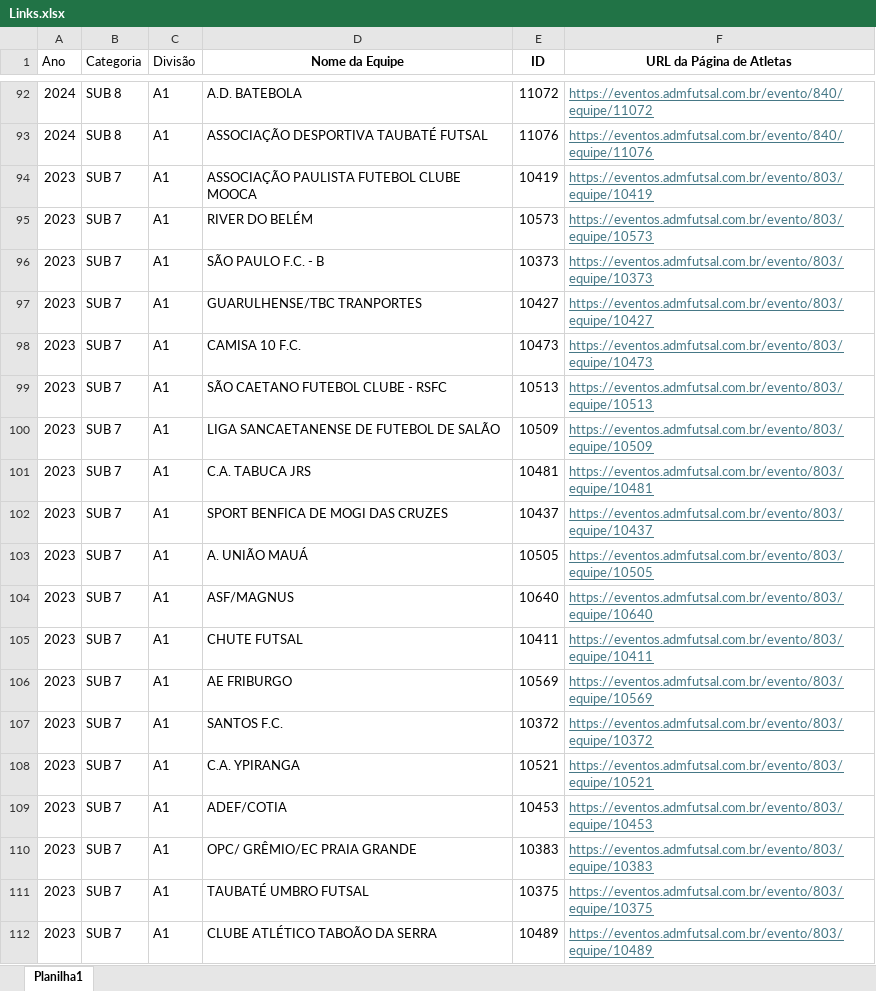
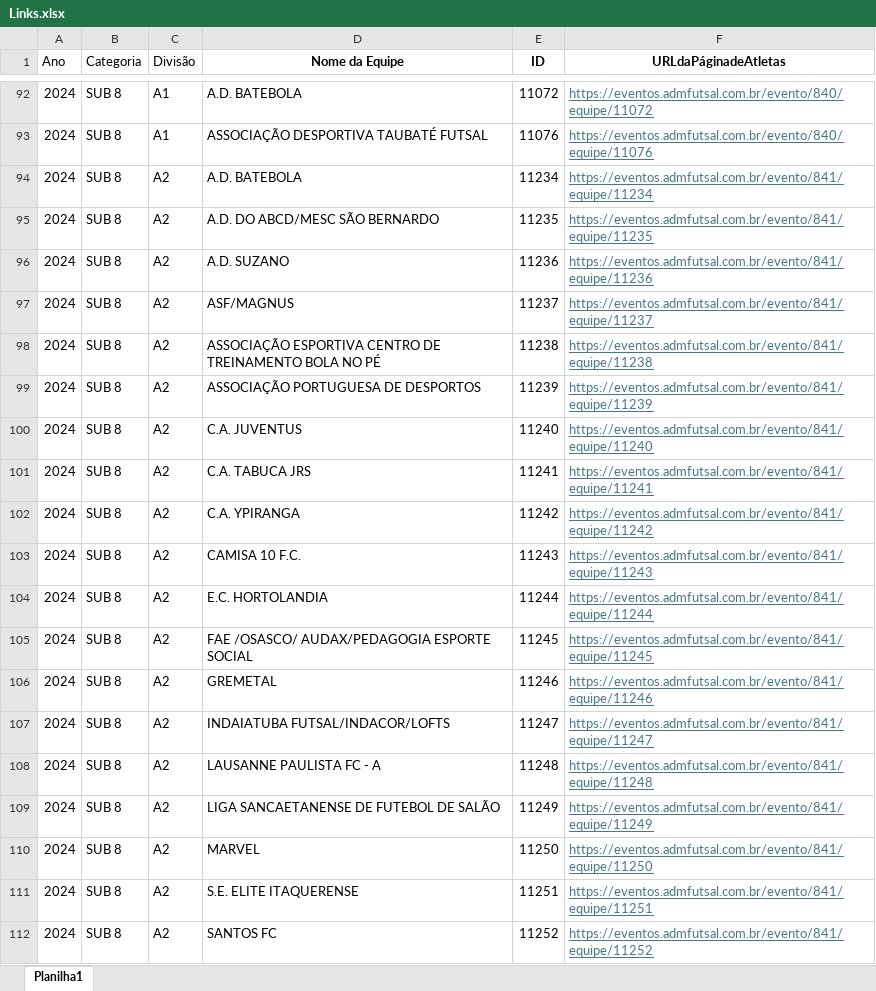
Before and after one commit to tiagodeazevedoferreira/Atletas, an Excel workbook: Links.xlsx, sheet Planilha1, drawn as a sheet; only a part is shown, gaps mark what is left out; the shorter side is filled out with more unchanged rows; values as stored, in another font and other column widths than the file's, no borders; the diff covers the shown part only; the diff names each change by its address in the sheet, - before the commit and + after, or states it on an @@ line.

Commit message:
Add files via upload

```diff
--- a/Links.xlsx (sheet Planilha1)
+++ b/Links.xlsx (sheet Planilha1)
-F1: URL da Página de Atletas
+F1: URLdaPáginadeAtletas
+row 94: 2024 | SUB 8 | A2 | A.D. BATEBOLA | 11234 | https://eventos.admfutsal.com.br/evento/841/equipe/11234
+row 95: 2024 | SUB 8 | A2 | A.D. DO ABCD/MESC SÃO BERNARDO | 11235 | https://eventos.admfutsal.com.br/evento/841/equipe/11235
+row 96: 2024 | SUB 8 | A2 | A.D. SUZANO | 11236 | https://eventos.admfutsal.com.br/evento/841/equipe/11236
+row 97: 2024 | SUB 8 | A2 | ASF/MAGNUS | 11237 | https://eventos.admfutsal.com.br/evento/841/equipe/11237
+row 98: 2024 | SUB 8 | A2 | ASSOCIAÇÃO ESPORTIVA CENTRO DE TREINAMENTO BOLA NO PÉ | 11238 | https://eventos.admfutsal.com.br/evento/841/equipe/11238
+row 99: 2024 | SUB 8 | A2 | ASSOCIAÇÃO PORTUGUESA DE DESPORTOS | 11239 | https://eventos.admfutsal.com.br/evento/841/equipe/11239
+row 100: 2024 | SUB 8 | A2 | C.A. JUVENTUS | 11240 | https://eventos.admfutsal.com.br/evento/841/equipe/11240
+row 101: 2024 | SUB 8 | A2 | C.A. TABUCA JRS | 11241 | https://eventos.admfutsal.com.br/evento/841/equipe/11241
+row 102: 2024 | SUB 8 | A2 | C.A. YPIRANGA | 11242 | https://eventos.admfutsal.com.br/evento/841/equipe/11242
+row 103: 2024 | SUB 8 | A2 | CAMISA 10 F.C. | 11243 | https://eventos.admfutsal.com.br/evento/841/equipe/11243
+row 104: 2024 | SUB 8 | A2 | E.C. HORTOLANDIA | 11244 | https://eventos.admfutsal.com.br/evento/841/equipe/11244
+row 105: 2024 | SUB 8 | A2 | FAE /OSASCO/ AUDAX/PEDAGOGIA ESPORTE SOCIAL | 11245 | https://eventos.admfutsal.com.br/evento/841/equipe/11245
+row 106: 2024 | SUB 8 | A2 | GREMETAL | 11246 | https://eventos.admfutsal.com.br/evento/841/equipe/11246
+row 107: 2024 | SUB 8 | A2 | INDAIATUBA FUTSAL/INDACOR/LOFTS | 11247 | https://eventos.admfutsal.com.br/evento/841/equipe/11247
+row 108: 2024 | SUB 8 | A2 | LAUSANNE PAULISTA FC - A | 11248 | https://eventos.admfutsal.com.br/evento/841/equipe/11248
+row 109: 2024 | SUB 8 | A2 | LIGA SANCAETANENSE DE FUTEBOL DE SALÃO | 11249 | https://eventos.admfutsal.com.br/evento/841/equipe/11249
+row 110: 2024 | SUB 8 | A2 | MARVEL | 11250 | https://eventos.admfutsal.com.br/evento/841/equipe/11250
+row 111: 2024 | SUB 8 | A2 | S.E. ELITE ITAQUERENSE | 11251 | https://eventos.admfutsal.com.br/evento/841/equipe/11251
+row 112: 2024 | SUB 8 | A2 | SANTOS FC | 11252 | https://eventos.admfutsal.com.br/evento/841/equipe/11252
```
Also changed, not shown: 9 added rows elsewhere in this sheet.
